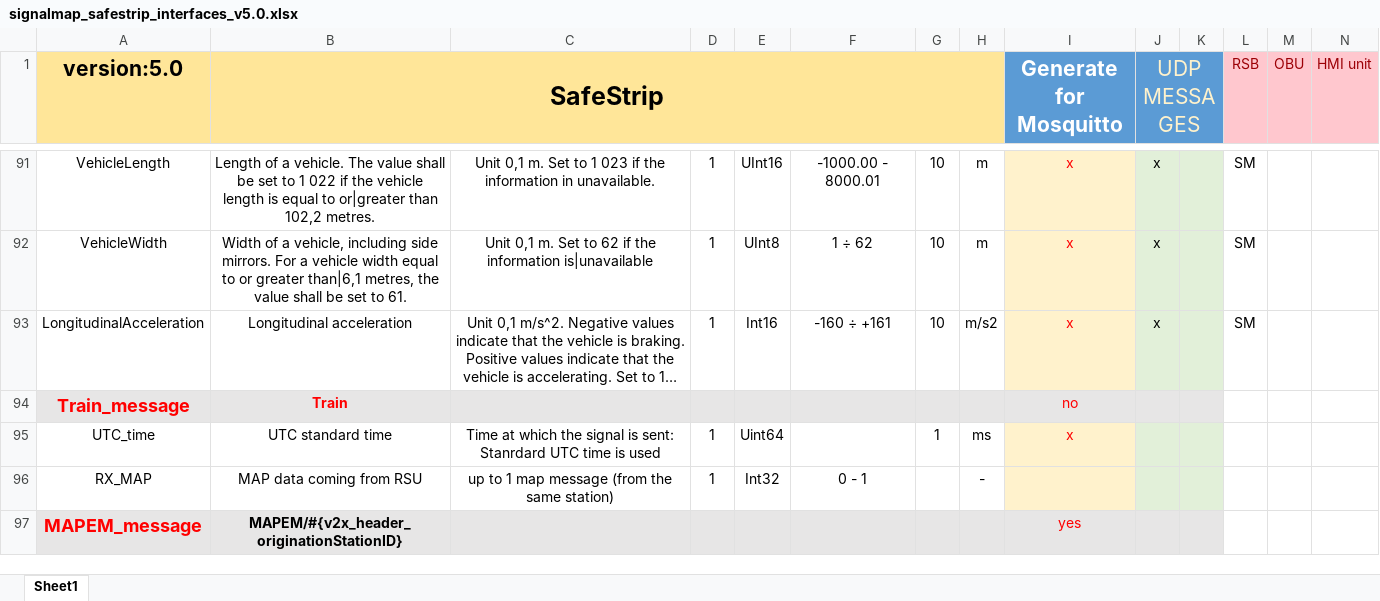
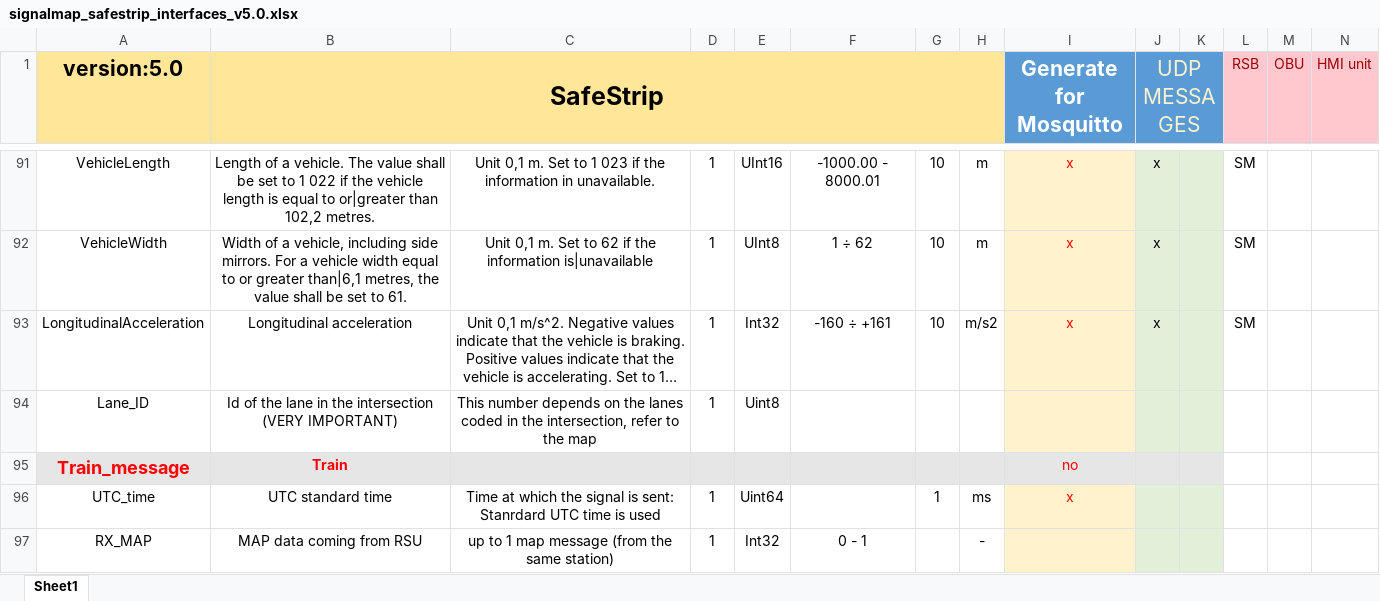
Before and after one commit to Neftin/MQTT_for_safestrip, an Excel workbook: signal_map/signalmap_safestrip_interfaces_v5.0.xlsx, sheet Sheet1, drawn as a sheet; only a part is shown, gaps mark what is left out; the shorter side is filled out with more unchanged rows; long unchanged cells end in …; values as stored, in another font and other column widths than the file's, no borders; rows hold the shown columns only; the diff names each change by its address in the sheet, - before the commit and + after, or states it on an @@ line.

Commit message:
Add LANEID on Strip_CAM
- Very important signal!

```diff
--- a/signal_map/signalmap_safestrip_interfaces_v5.0.xlsx (sheet Sheet1)
+++ b/signal_map/signalmap_safestrip_interfaces_v5.0.xlsx (sheet Sheet1)
-E93: Int16
+E93: Int32
+row 94: Lane_ID | Id of the lane in the intersection (VERY IMPORTANT) | This number depends on the lanes coded in the intersection, refer to the map | 1 | Uint8
```
Also changed, not shown: 3 other files.
